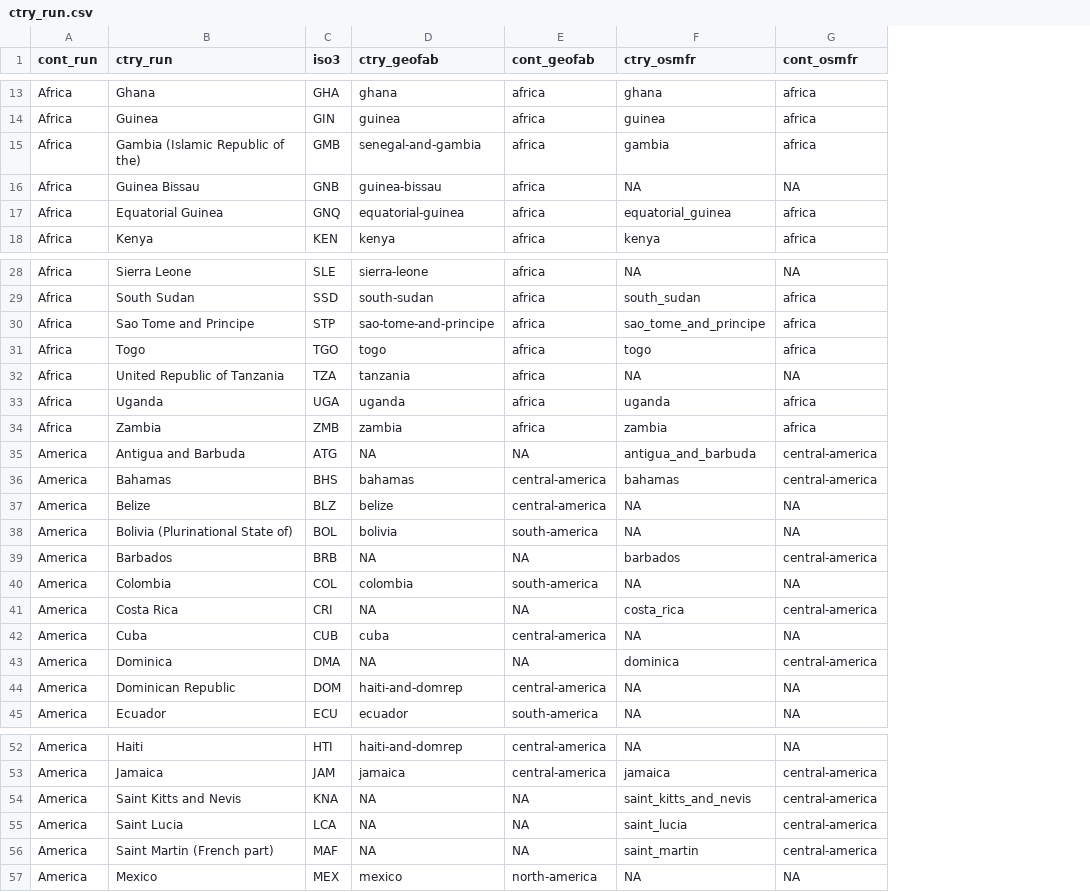
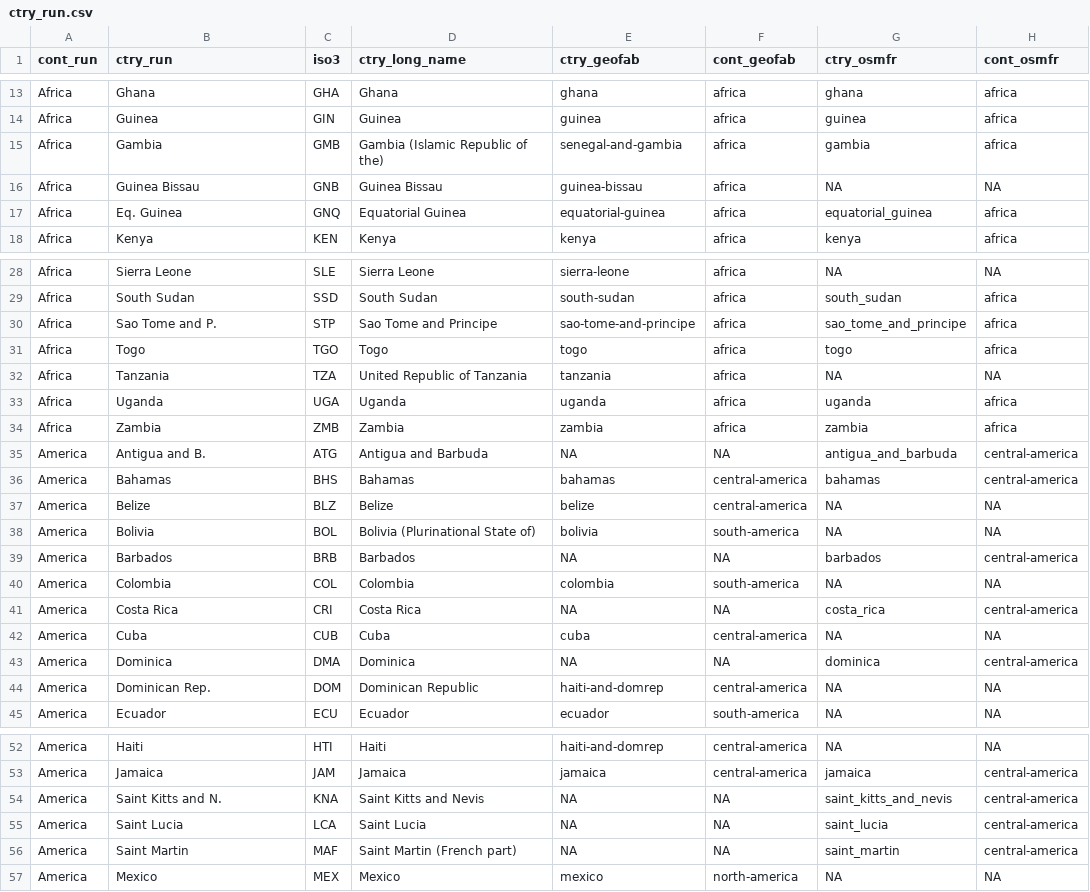
Before and after one commit to ghislainv/forestatrisk, a CSV file: forestatrisk/data/ctry_run.csv, drawn as a sheet; only a part is shown, gaps mark what is left out; the diff covers the shown part only; the diff names each change by its address in the sheet, - before the commit and + after, or states it on an @@ line.

Commit message:
Update ctry_run

```diff
--- a/forestatrisk/data/ctry_run.csv
+++ b/forestatrisk/data/ctry_run.csv
+column D (ctry_long_name), rows 13-18: Ghana | Guinea | Gambia (Islamic Republic of the) | Guinea Bissau | Equatorial Guinea | Kenya; rows 28-45: Sierra Leone | South Sudan | Sao Tome and Principe | Togo | United Republic of Tanzania | Uganda | Zambia | Antigua and Barbuda | Bahamas | Belize | Bolivia (Plurinational State of) | Barbados | Colombia | Costa Rica | Cuba | Dominica | Dominican Republic | Ecuador; rows 52-57: Haiti | Jamaica | Saint Kitts and Nevis | Saint Lucia | Saint Martin (French part) | Mexico
-B15 (ctry_run): Gambia (Islamic Republic of the)
+B15 (ctry_run): Gambia
-B17 (ctry_run): Equatorial Guinea
+B17 (ctry_run): Eq. Guinea
-B30 (ctry_run): Sao Tome and Principe
+B30 (ctry_run): Sao Tome and P.
-B32 (ctry_run): United Republic of Tanzania
+B32 (ctry_run): Tanzania
-B35 (ctry_run): Antigua and Barbuda
+B35 (ctry_run): Antigua and B.
-B38 (ctry_run): Bolivia (Plurinational State of)
+B38 (ctry_run): Bolivia
-B44 (ctry_run): Dominican Republic
+B44 (ctry_run): Dominican Rep.
-B54 (ctry_run): Saint Kitts and Nevis
+B54 (ctry_run): Saint Kitts and N.
-B56 (ctry_run): Saint Martin (French part)
+B56 (ctry_run): Saint Martin
```
Also changed, not shown: 1 removed row and 26 edited cells elsewhere in this file.
